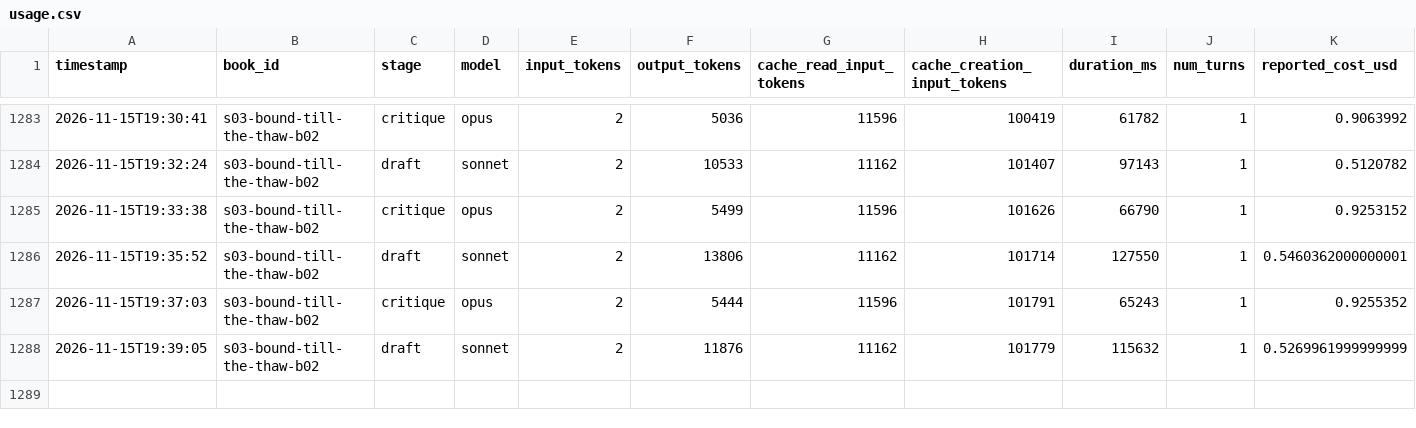
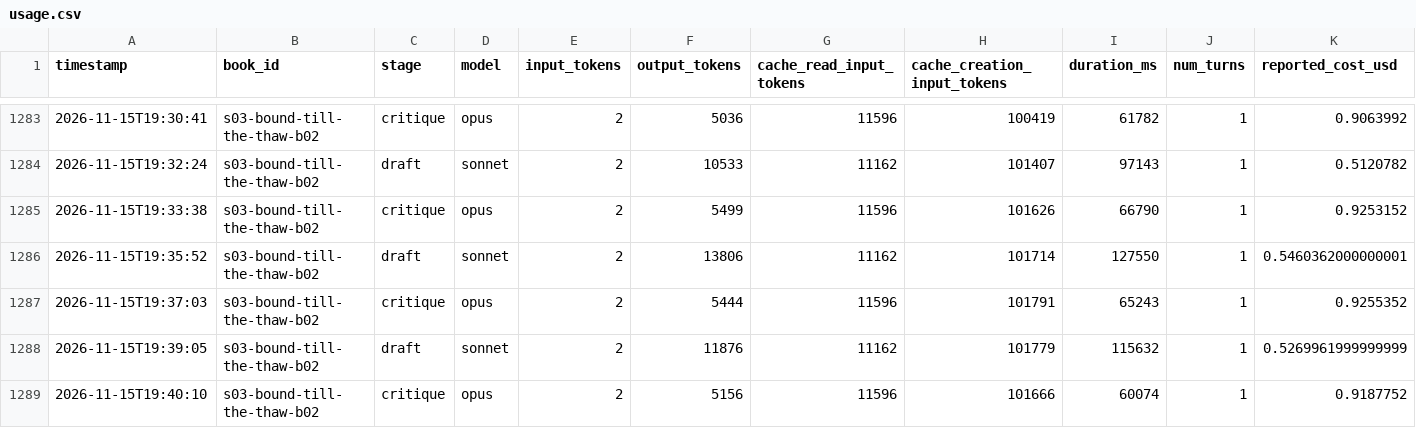
Before and after one commit to vimalcherangattu/Romantasy-Factory, a CSV file: state/usage.csv, drawn as a sheet; only a part is shown, gaps mark what is left out.

```diff
--- a/state/usage.csv
+++ b/state/usage.csv
@@ -1288 +1288,2 @@ timestamp,book_id,stage,model,input_tokens,output_tokens,cache_read_input_tokens
 2026-11-15T19:39:05,s03-bound-till-the-thaw-b02,draft,sonnet,2,11876,11162,101779,115632,1,0.5269961999999999
+2026-11-15T19:40:10,s03-bound-till-the-thaw-b02,critique,opus,2,5156,11596,101666,60074,1,0.9187752
```
Also changed, not shown: 3 other files.
